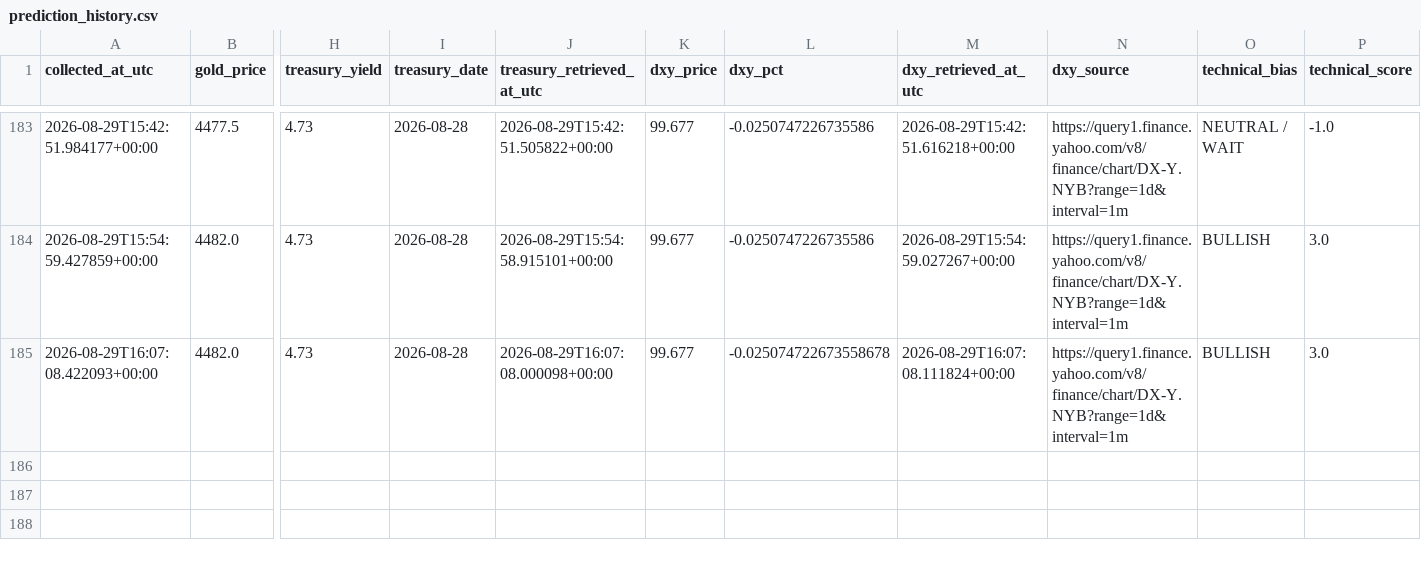
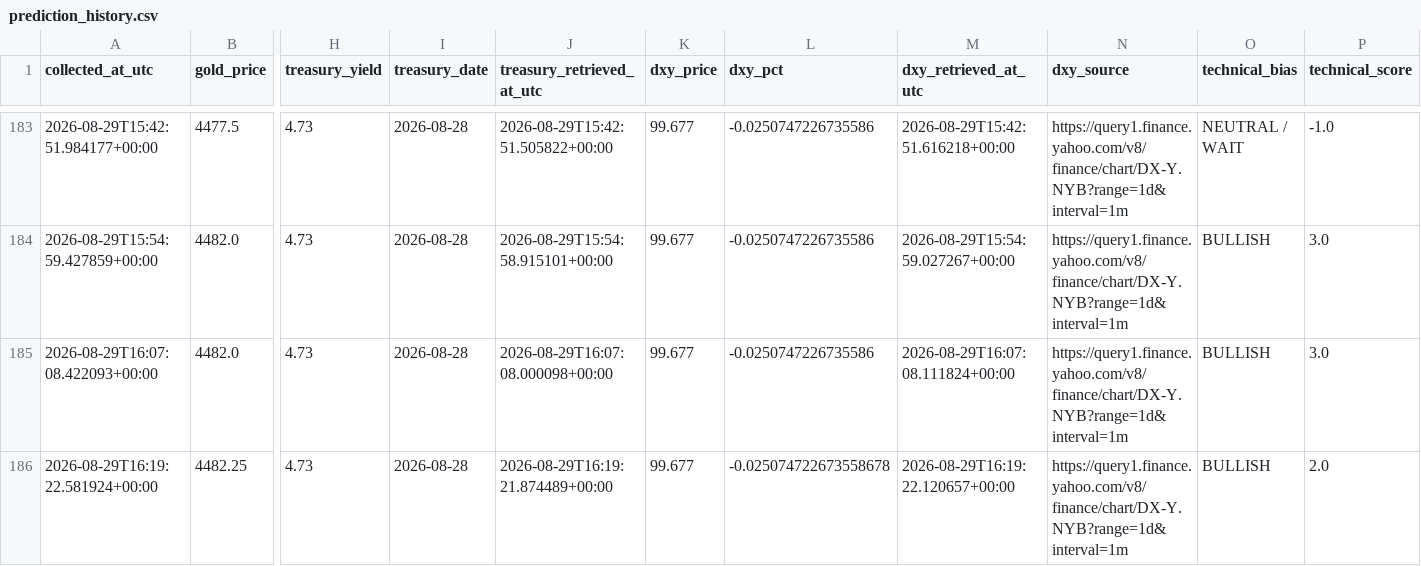
Before and after one commit to smd-netizen/Gold-market-monitor, a CSV file: prediction_history.csv, drawn as a sheet; only a part is shown, gaps mark what is left out; rows hold the shown columns only; the diff names each change by its address in the sheet, - before the commit and + after, or states it on an @@ line.

```diff
--- a/prediction_history.csv
+++ b/prediction_history.csv
-L185 (dxy_pct): -0.025074722673558678
+L185 (dxy_pct): -0.0250747226735586
+row 186: 2026-08-29T16:19:22.581924+00:00 | 4482.25 | 4.73 | 2026-08-28 | 2026-08-29T16:19:21.874489+00:00 | 99.677 | -0.025074722673558678 | 2026-08-29T16:19:22.120657+00:00 | https://query1.finance.yahoo.com/v8/finance/chart/DX-Y.NYB?range=1d&interval=1m | BULLISH | 2.0
```
